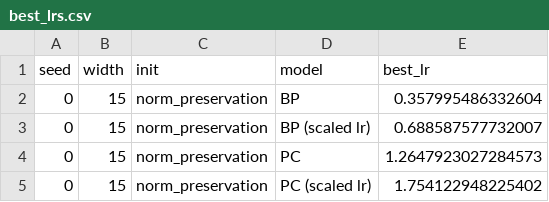
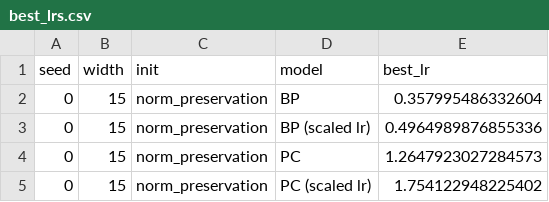
Before and after one commit to EleneLomi/TAFigures, a CSV file: Figure4/best_lrs.csv, drawn as a sheet; only a part is shown; the diff covers the shown part only.

```diff
--- a/Figure4/best_lrs.csv
+++ b/Figure4/best_lrs.csv
@@ -2,3 +2,3 @@ seed,width,init,model,best_lr
 0,15,norm_preservation,BP,0.357995486332604
-0,15,norm_preservation,BP (scaled lr),0.688587577732007
+0,15,norm_preservation,BP (scaled lr),0.4964989876855336
 0,15,norm_preservation,PC,1.2647923027284573
```
Also changed, not shown: 24 added rows and 1 edited cell elsewhere in this file, 27 other files.
